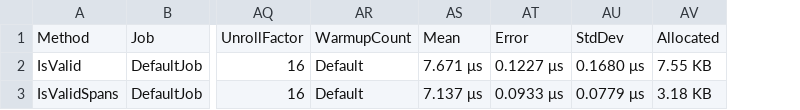
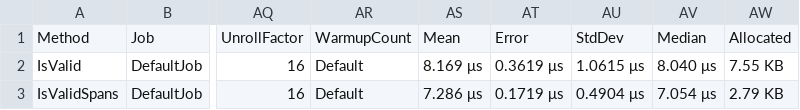
Before and after one commit to nazarovsa/TGMiniAppAuth, a CSV file: src/TgMiniAppAuth.Benchmarks/BenchmarkDotNet.Artifacts/results/TgMiniAppAuth.Benchmarks.TelegramAuthorizationContextBenchmark-report.csv, drawn as a sheet; only a part is shown, gaps mark what is left out; addresses are those after the commit; the diff names each change by its address in the sheet, - before the commit and + after, or states it on an @@ line.

```diff
--- a/src/TgMiniAppAuth.Benchmarks/BenchmarkDotNet.Artifacts/results/TgMiniAppAuth.Benchmarks.TelegramAuthorizationContextBenchmark-report.csv
+++ b/src/TgMiniAppAuth.Benchmarks/BenchmarkDotNet.Artifacts/results/TgMiniAppAuth.Benchmarks.TelegramAuthorizationContextBenchmark-report.csv
+column AV, rows 1-3: Median | 8.040 μs | 7.054 μs
-AS2: 7.671 μs
+AS2: 8.169 μs
-AT2: 0.1227 μs
+AT2: 0.3619 μs
-AU2: 0.1680 μs
+AU2: 1.0615 μs
-AS3: 7.137 μs
+AS3: 7.286 μs
-AT3: 0.0933 μs
+AT3: 0.1719 μs
-AU3: 0.0779 μs
+AU3: 0.4904 μs
-AW3: 3.18 KB
+AW3: 2.79 KB
```
Also changed, not shown: 3 other files.
